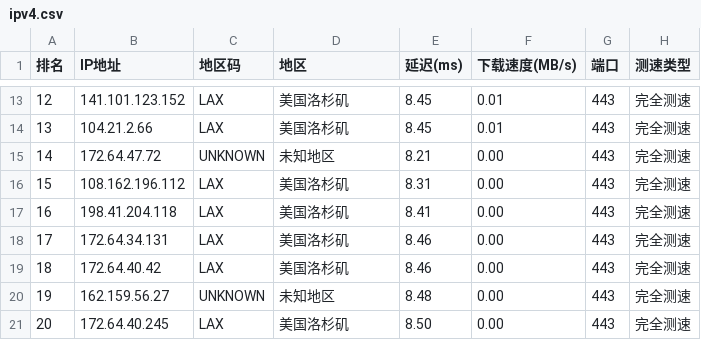
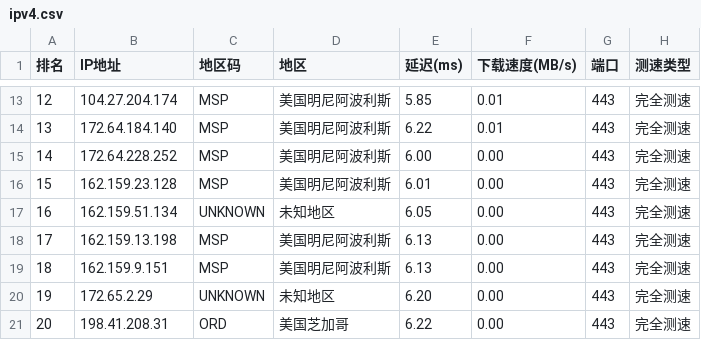
Before and after one commit to ZQ-JACKY/ZQ-CloudFlareScan, a CSV file: ipv4.csv, drawn as a sheet; only a part is shown, gaps mark what is left out; the diff covers the shown part only.

```diff
--- a/ipv4.csv
+++ b/ipv4.csv
@@ -13,9 +13,9 @@
-12,141.101.123.152,LAX,美国洛杉矶,8.45,0.01,443,完全测速
-13,104.21.2.66,LAX,美国洛杉矶,8.45,0.01,443,完全测速
-14,172.64.47.72,UNKNOWN,未知地区,8.21,0.00,443,完全测速
-15,108.162.196.112,LAX,美国洛杉矶,8.31,0.00,443,完全测速
-16,198.41.204.118,LAX,美国洛杉矶,8.41,0.00,443,完全测速
-17,172.64.34.131,LAX,美国洛杉矶,8.46,0.00,443,完全测速
-18,172.64.40.42,LAX,美国洛杉矶,8.46,0.00,443,完全测速
-19,162.159.56.27,UNKNOWN,未知地区,8.48,0.00,443,完全测速
-20,172.64.40.245,LAX,美国洛杉矶,8.50,0.00,443,完全测速
+12,104.27.204.174,MSP,美国明尼阿波利斯,5.85,0.01,443,完全测速
+13,172.64.184.140,MSP,美国明尼阿波利斯,6.22,0.01,443,完全测速
+14,172.64.228.252,MSP,美国明尼阿波利斯,6.00,0.00,443,完全测速
+15,162.159.23.128,MSP,美国明尼阿波利斯,6.01,0.00,443,完全测速
+16,162.159.51.134,UNKNOWN,未知地区,6.05,0.00,443,完全测速
+17,162.159.13.198,MSP,美国明尼阿波利斯,6.13,0.00,443,完全测速
+18,162.159.9.151,MSP,美国明尼阿波利斯,6.13,0.00,443,完全测速
+19,172.65.2.29,UNKNOWN,未知地区,6.20,0.00,443,完全测速
+20,198.41.208.31,ORD,美国芝加哥,6.22,0.00,443,完全测速
```
Also changed, not shown: 49 edited cells elsewhere in this file.
